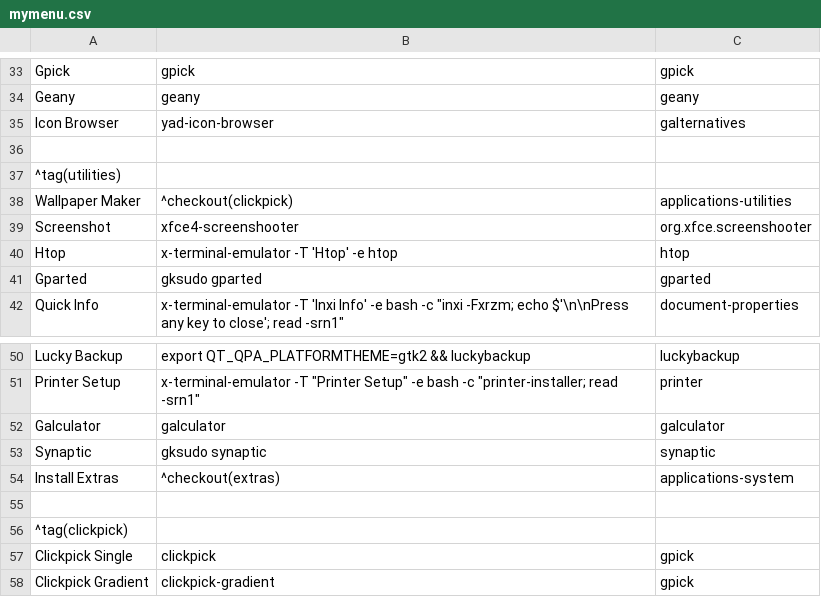
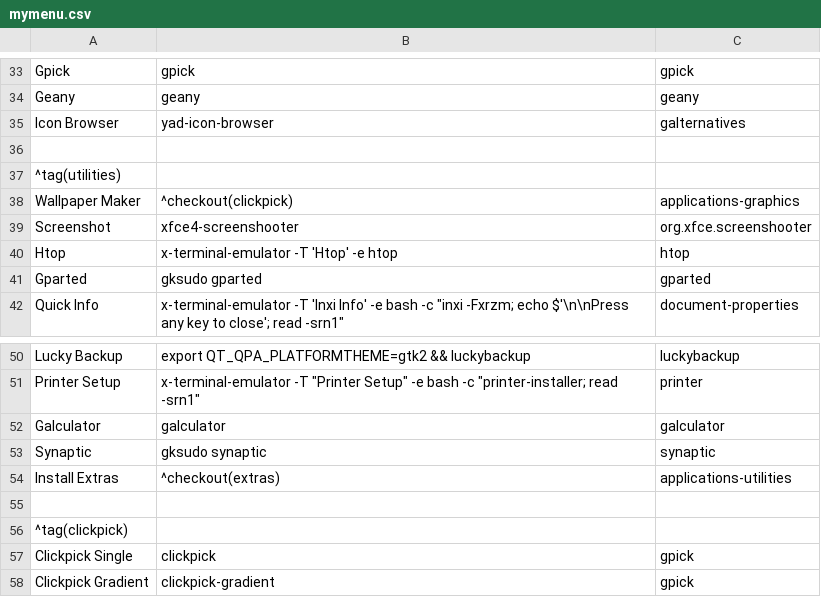
Before and after one commit to sleekmason/Lilidog-i386, a CSV file: config/includes.chroot_after_packages/etc/skel/.config/jgmenu/jgmenu.bak/mymenu.csv, drawn as a sheet; only a part is shown, gaps mark what is left out.

```diff
--- a/config/includes.chroot_after_packages/etc/skel/.config/jgmenu/jgmenu.bak/mymenu.csv
+++ b/config/includes.chroot_after_packages/etc/skel/.config/jgmenu/jgmenu.bak/mymenu.csv
@@ -37,3 +37,3 @@ Icon Browser,       yad-icon-browser,                  galternatives
 ^tag(utilities)
-Wallpaper Maker,    ^checkout(clickpick),             applications-utilities
+Wallpaper Maker,    ^checkout(clickpick),             applications-graphics
 Screenshot,         xfce4-screenshooter,              org.xfce.screenshooter
@@ -53,3 +53,3 @@ Galculator,         galculator,                       galculator
 Synaptic,           gksudo synaptic,                  synaptic
-Install Extras,     ^checkout(extras),                applications-system
+Install Extras,     ^checkout(extras),                applications-utilities
 
```
Also changed, not shown: config/includes.chroot_after_packages/etc/skel/.config/jgmenu/mymenu.csv.
